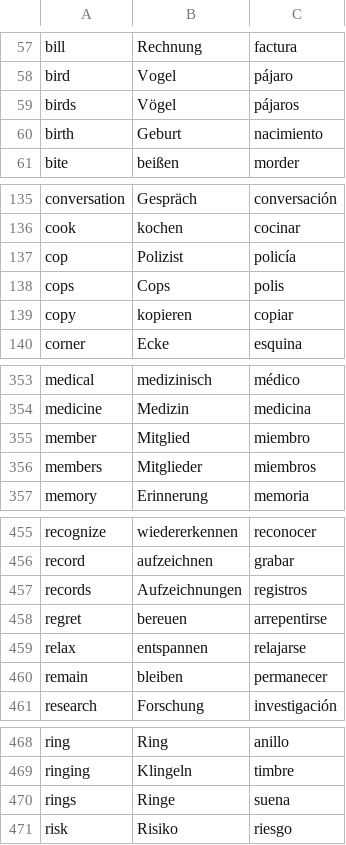
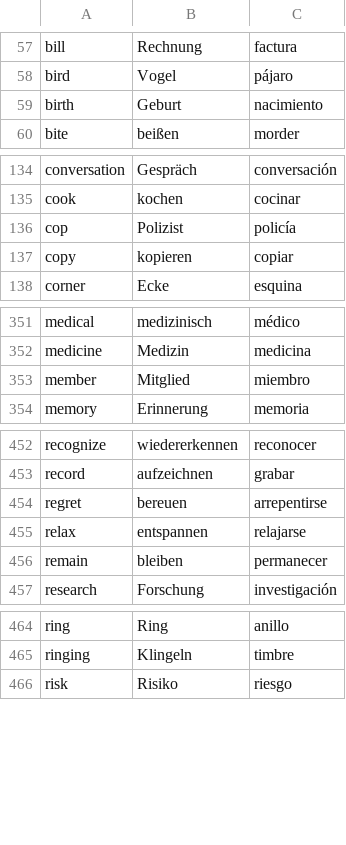
Before and after one commit to Jonathangadeaharder/VocabLevels, a CSV file: english/A2.csv, drawn as a sheet; only a part is shown, gaps mark what is left out; the diff covers the shown part only.

```diff
--- a/english/A2.csv
+++ b/english/A2.csv
@@ -58,3 +58,2 @@ bill,Rechnung,factura
 bird,Vogel,pájaro
-birds,Vögel,pájaros
 birth,Geburt,nacimiento
@@ -137,3 +136,2 @@ cook,kochen,cocinar
 cop,Polizist,policía
-cops,Cops,polis
 copy,kopieren,copiar
@@ -355,3 +353,2 @@ medicine,Medizin,medicina
 member,Mitglied,miembro
-members,Mitglieder,miembros
 memory,Erinnerung,memoria
@@ -456,3 +453,2 @@ recognize,wiedererkennen,reconocer
 record,aufzeichnen,grabar
-records,Aufzeichnungen,registros
 regret,bereuen,arrepentirse
@@ -469,3 +465,2 @@ ring,Ring,anillo
 ringing,Klingeln,timbre
-rings,Ringe,suena
 risk,Risiko,riesgo
```
Also changed, not shown: 2 removed rows elsewhere in this file, english/A1.csv, english/B1.csv, 8 other files.
